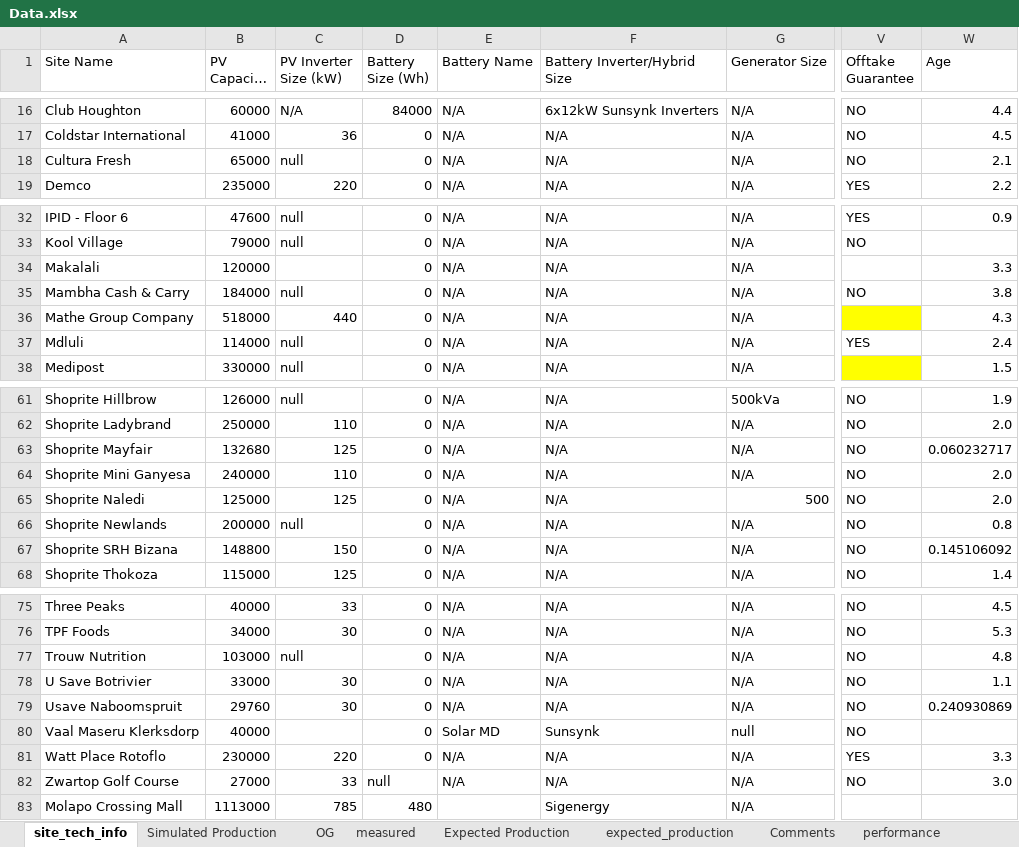
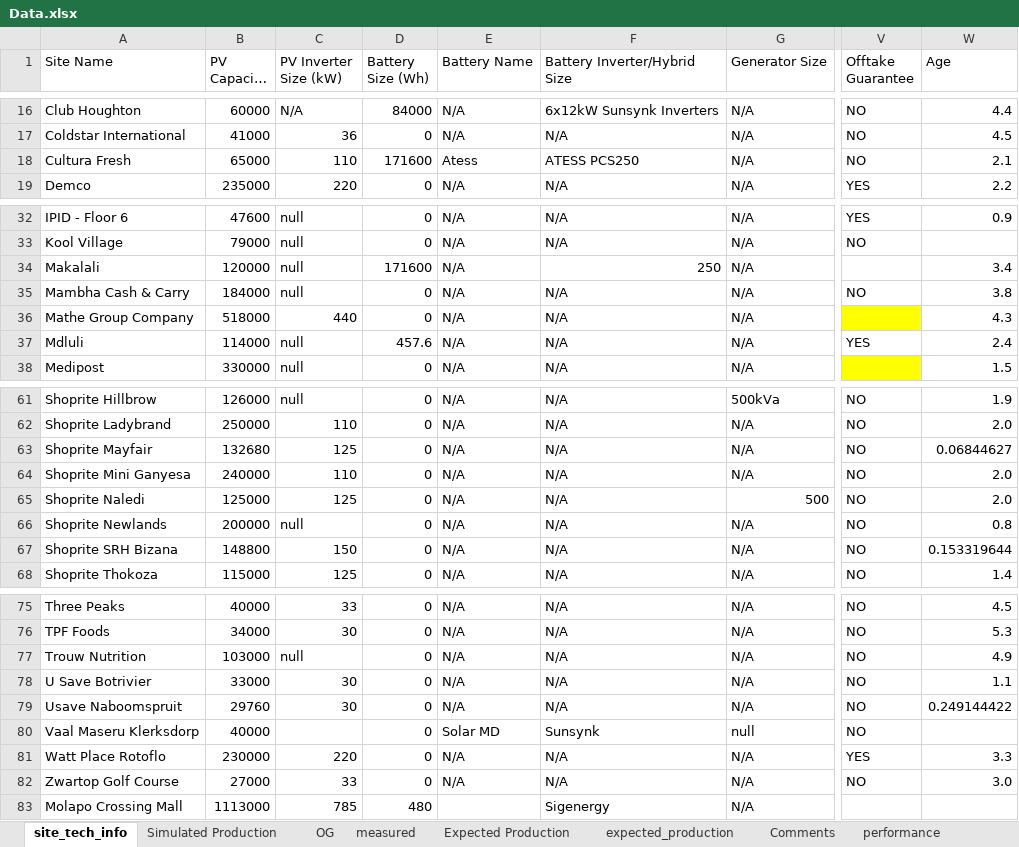
Before and after one commit to MathakgaleMohale/Performance-Review, an Excel workbook: Data.xlsx, sheet site_tech_info, drawn as a sheet; only a part is shown, gaps mark what is left out; long unchanged cells end in …; values as stored, in another font and other column widths than the file's, no borders; table styles not drawn; the diff covers the shown part only; the diff names each change by its address in the sheet, - before the commit and + after, or states it on an @@ line.

```diff
--- a/Data.xlsx (sheet site_tech_info)
+++ b/Data.xlsx (sheet site_tech_info)
-C18 (PV Inverter Size (kW)): null
+C18 (PV Inverter Size (kW)): 110
-D18 (Battery Size (Wh)): 0
+D18 (Battery Size (Wh)): 171600
-E18 (Battery Name): N/A
+E18 (Battery Name): Atess
-F18 (Battery Inverter/Hybrid Size): N/A
+F18 (Battery Inverter/Hybrid Size): ATESS PCS250
-C34 (PV Inverter Size (kW)): (empty)
+C34 (PV Inverter Size (kW)): null
-D34 (Battery Size (Wh)): 0
+D34 (Battery Size (Wh)): 171600
-F34 (Battery Inverter/Hybrid Size): N/A
+F34 (Battery Inverter/Hybrid Size): 250
-W34 (Age): 3.3
+W34 (Age): 3.4
-D37 (Battery Size (Wh)): 0
+D37 (Battery Size (Wh)): 457.6
-W63 (Age): 0.060232717
+W63 (Age): 0.06844627
-W67 (Age): 0.145106092
+W67 (Age): 0.153319644
-W77 (Age): 4.8
+W77 (Age): 4.9
-W79 (Age): 0.240930869
+W79 (Age): 0.249144422
-D82 (Battery Size (Wh)): null
+D82 (Battery Size (Wh)): 0
```
Also changed, not shown: 3 edited cells elsewhere in this sheet, sheet OG, 2 other files.
